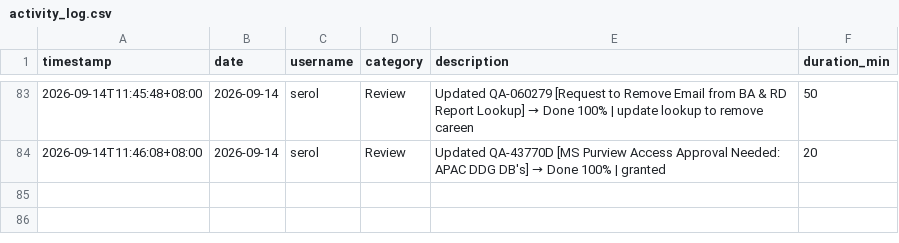
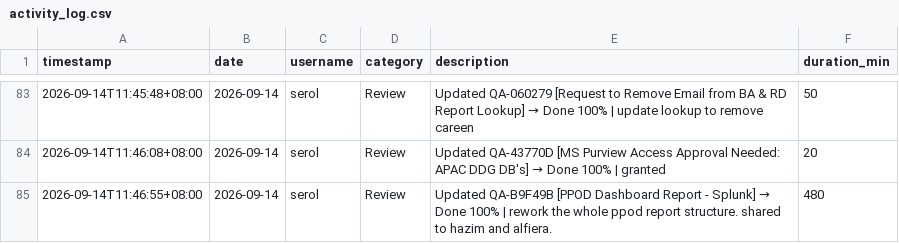
Before and after one commit to serol13/MY_opsX, a CSV file: activity_log.csv, drawn as a sheet; only a part is shown, gaps mark what is left out; the diff names each change by its address in the sheet, - before the commit and + after, or states it on an @@ line.

Commit message:
[ACTIVITY] serol — 2026-09-14

```diff
--- a/activity_log.csv
+++ b/activity_log.csv
+row 85: 2026-09-14T11:46:55+08:00 | 2026-09-14 | serol | Review | Updated QA-B9F49B [PPOD Dashboard Report - Splunk] → Done 100% | rework the whole ppod report structure. shared to hazim and alfiera. | 480
```
